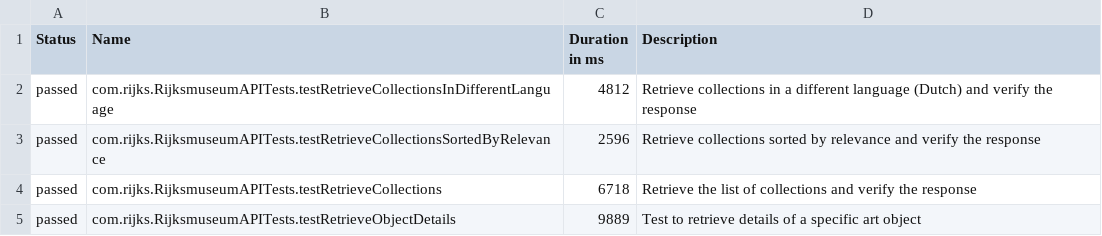
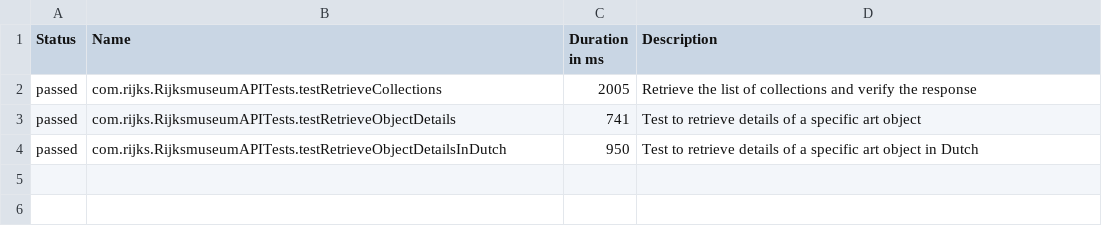
Before and after one commit to Omurden/rijks-api, a CSV file: target/site/allure-maven-plugin/data/suites.csv, drawn as a sheet.

Commit message:
updated tests

```diff
--- a/target/site/allure-maven-plugin/data/suites.csv
+++ b/target/site/allure-maven-plugin/data/suites.csv
@@ -1,5 +1,4 @@
 "Status","Name","Duration in ms","Description"
-"passed","com.rijks.RijksmuseumAPITests.testRetrieveCollectionsInDifferentLanguage","4812","Retrieve collections in a different language (Dutch) and verify the response"
-"passed","com.rijks.RijksmuseumAPITests.testRetrieveCollectionsSortedByRelevance","2596","Retrieve collections sorted by relevance and verify the response"
-"passed","com.rijks.RijksmuseumAPITests.testRetrieveCollections","6718","Retrieve the list of collections and verify the response"
-"passed","com.rijks.RijksmuseumAPITests.testRetrieveObjectDetails","9889","Test to retrieve details of a specific art object"
+"passed","com.rijks.RijksmuseumAPITests.testRetrieveCollections","2005","Retrieve the list of collections and verify the response"
+"passed","com.rijks.RijksmuseumAPITests.testRetrieveObjectDetails","741","Test to retrieve details of a specific art object"
+"passed","com.rijks.RijksmuseumAPITests.testRetrieveObjectDetailsInDutch","950","Test to retrieve details of a specific art object in Dutch"
```
Also changed, not shown: 46 other files.
